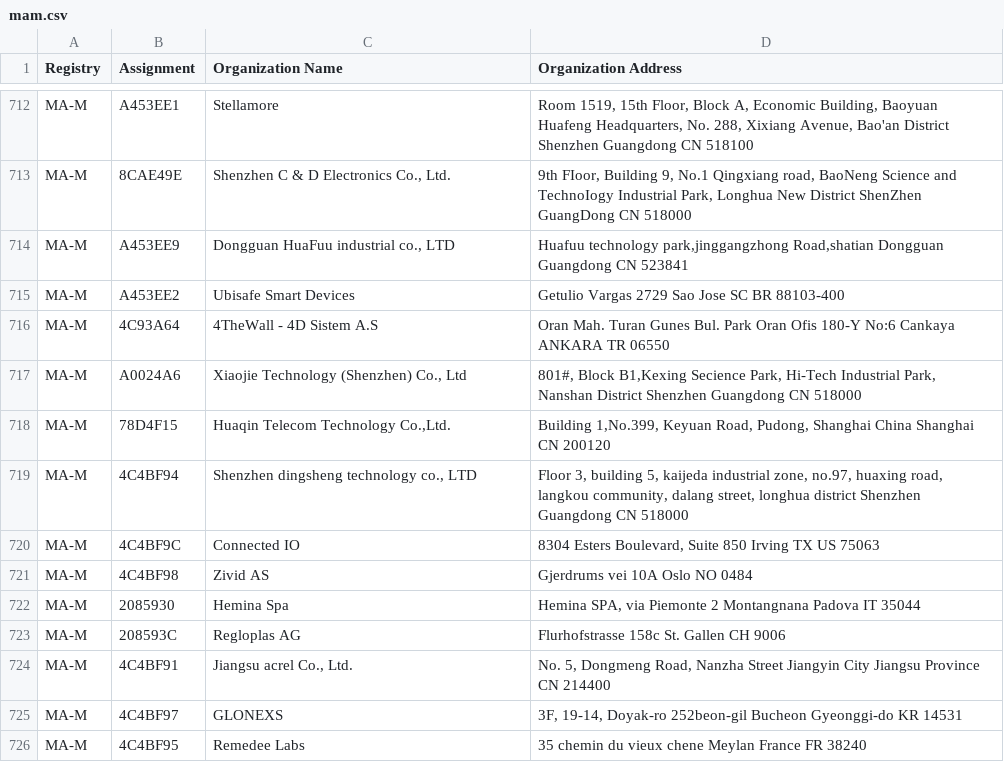
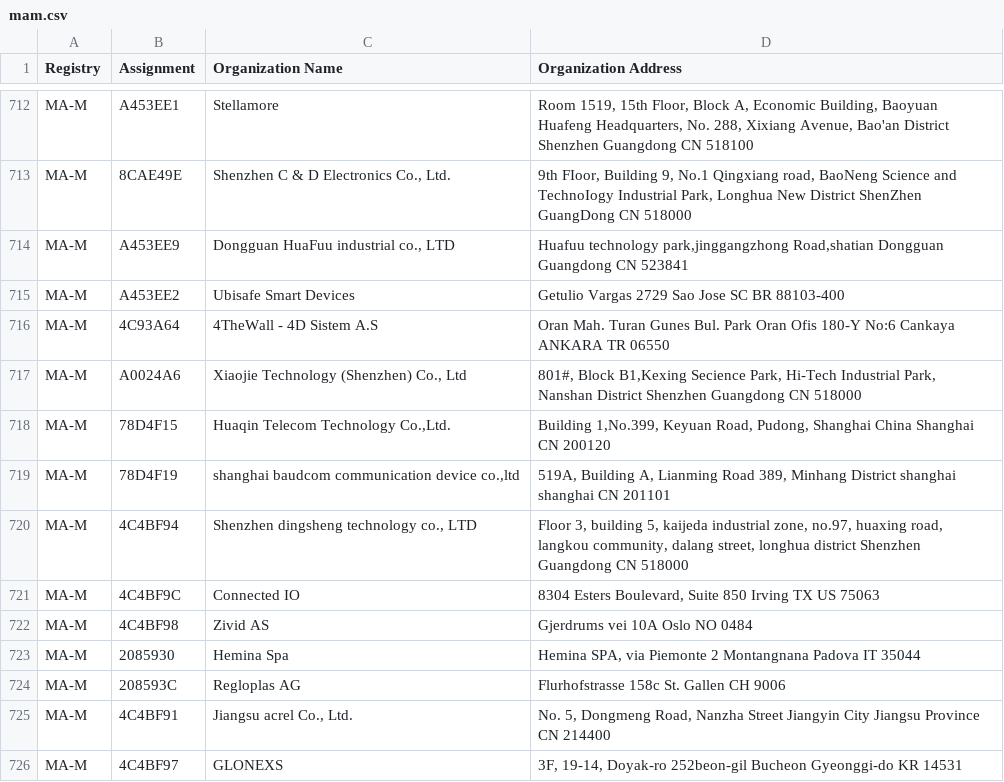
Before and after one commit to hdm/mac-ages, a CSV file: data/ieee/mam.csv, drawn as a sheet; only a part is shown, gaps mark what is left out; the shorter side is filled out with more unchanged rows.

```diff
--- a/data/ieee/mam.csv
+++ b/data/ieee/mam.csv
@@ -718,2 +718,3 @@ MA-M,A0024A6,"Xiaojie Technology (Shenzhen) Co., Ltd","801#, Block B1,Kexing Sec
 MA-M,78D4F15,"Huaqin Telecom Technology Co.,Ltd.","Building 1,No.399, Keyuan Road, Pudong, Shanghai China Shanghai  CN 200120 "
+MA-M,78D4F19,"shanghai baudcom communication device co.,ltd","519A, Building A, Lianming Road 389, Minhang District shanghai shanghai CN 201101 "
 MA-M,4C4BF94,"Shenzhen dingsheng technology co., LTD","Floor 3, building 5, kaijeda industrial zone, no.97, huaxing road, langkou community, dalang street, longhua district Shenzhen Guangdong CN 518000 "
```
Also changed, not shown: data/ieee/oui36.csv, 3 other files.
